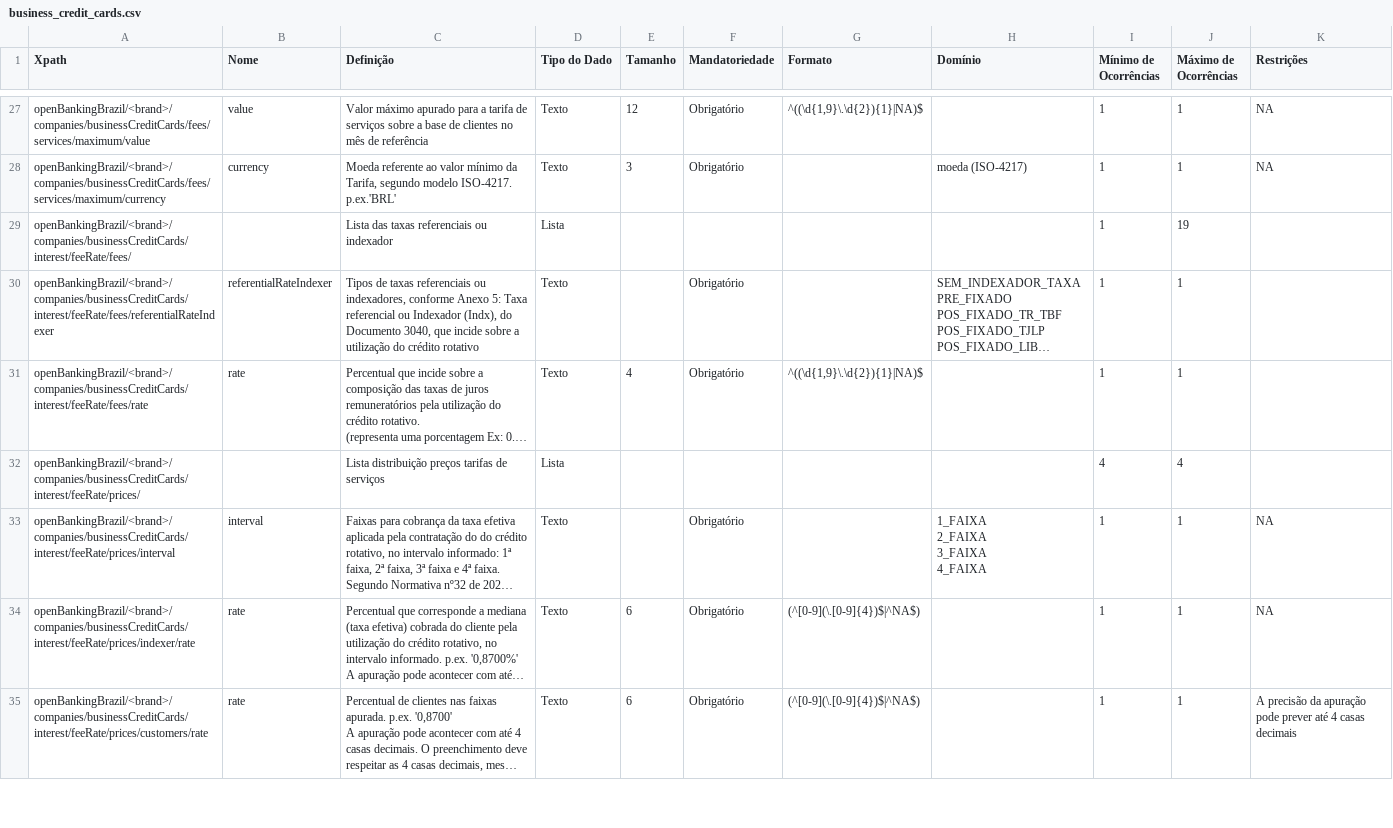
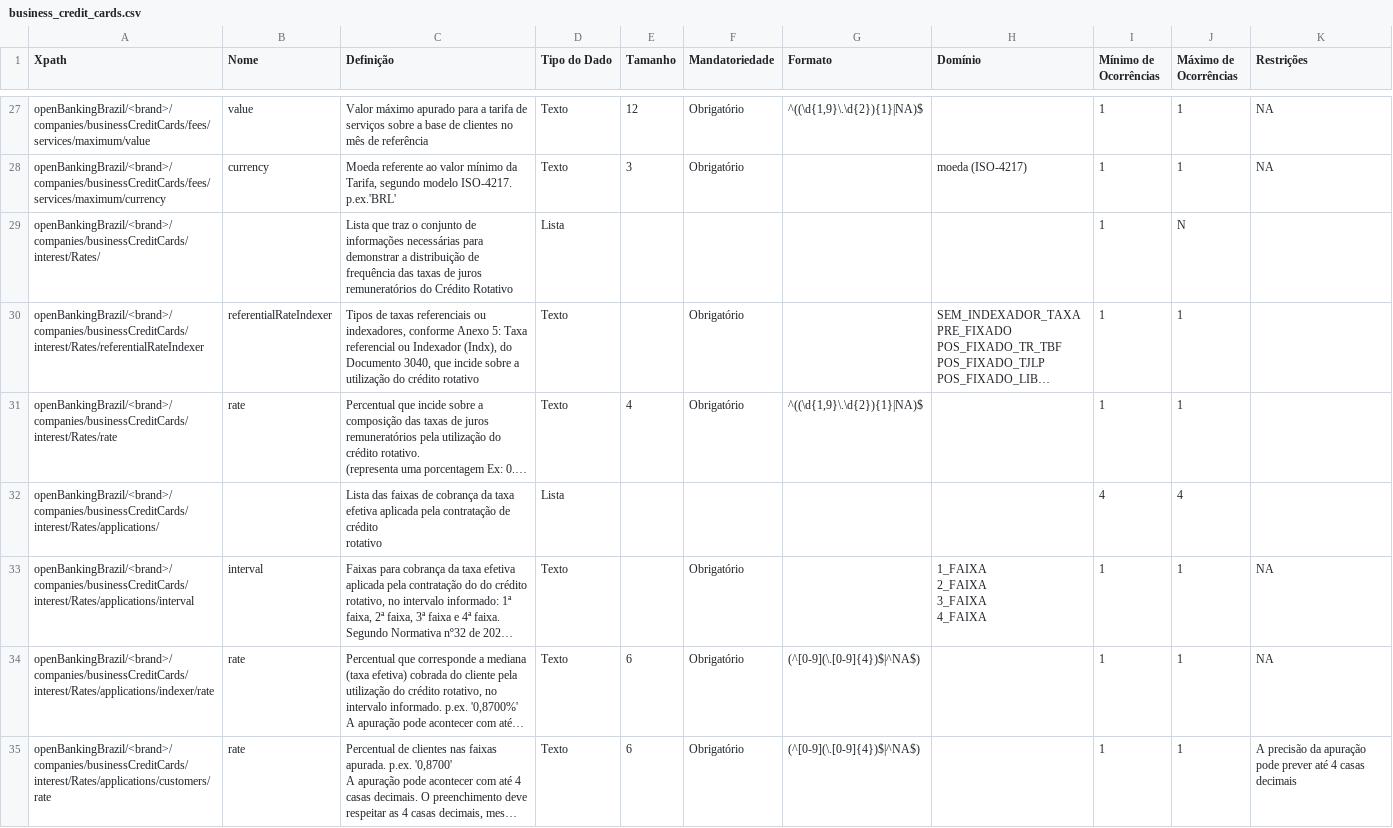
Before and after one commit to OpenBanking-Brasil/areadesenvolvedor-fase1, a CSV file: dictionary/business_credit_cards.csv, drawn as a sheet; only a part is shown, gaps mark what is left out; long unchanged cells end in …; ↵ is a line break in a cell; the diff covers the shown part only; the diff names each change by its address in the sheet, - before the commit and + after, or states it on an @@ line.

```diff
--- a/dictionary/business_credit_cards.csv
+++ b/dictionary/business_credit_cards.csv
-A29 (Xpath): openBankingBrazil/<brand>/companies/businessCreditCards/interest/feeRate/fees/
+A29 (Xpath): openBankingBrazil/<brand>/companies/businessCreditCards/interest/Rates/
-C29 (Definição): Lista das taxas referenciais ou indexador
+C29 (Definição): Lista que traz o conjunto de informações necessárias para demonstrar a distribuição de frequência das taxas de juros remuneratórios do Crédito Rotativo
-J29 (Máximo de Ocorrências): 19
+J29 (Máximo de Ocorrências): N
-A30 (Xpath): openBankingBrazil/<brand>/companies/businessCreditCards/interest/feeRate/fees/referentialRateIndexer
+A30 (Xpath): openBankingBrazil/<brand>/companies/businessCreditCards/interest/Rates/referentialRateIndexer
-A31 (Xpath): openBankingBrazil/<brand>/companies/businessCreditCards/interest/feeRate/fees/rate
+A31 (Xpath): openBankingBrazil/<brand>/companies/businessCreditCards/interest/Rates/rate
-A32 (Xpath): openBankingBrazil/<brand>/companies/businessCreditCards/interest/feeRate/prices/
+A32 (Xpath): openBankingBrazil/<brand>/companies/businessCreditCards/interest/Rates/applications/
-C32 (Definição): Lista distribuição preços tarifas de serviços
+C32 (Definição): Lista das faixas de cobrança da taxa efetiva aplicada pela contratação de crédito ↵ rotativo
-A33 (Xpath): openBankingBrazil/<brand>/companies/businessCreditCards/interest/feeRate/prices/interval
+A33 (Xpath): openBankingBrazil/<brand>/companies/businessCreditCards/interest/Rates/applications/interval
-A34 (Xpath): openBankingBrazil/<brand>/companies/businessCreditCards/interest/feeRate/prices/indexer/rate
+A34 (Xpath): openBankingBrazil/<brand>/companies/businessCreditCards/interest/Rates/applications/indexer/rate
-A35 (Xpath): openBankingBrazil/<brand>/companies/businessCreditCards/interest/feeRate/prices/customers/rate
+A35 (Xpath): openBankingBrazil/<brand>/companies/businessCreditCards/interest/Rates/applications/customers/rate
```
Also changed, not shown: 9 removed rows and 21 edited cells elsewhere in this file, dictionary/branches.csv, dictionary/business_accounts.csv, 32 other files.
